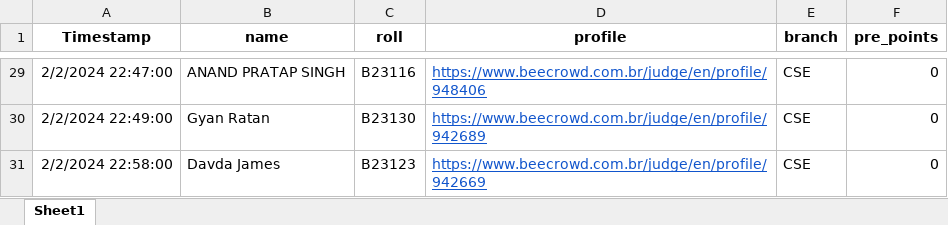
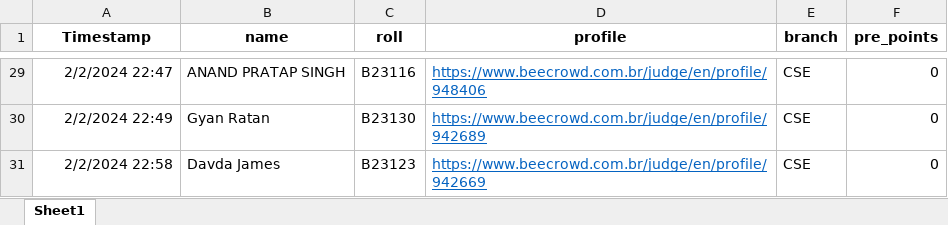
Before and after one commit to AdarshSantoria/UR1-Leaderboard-2022, an Excel workbook: responses.xlsx, sheet Sheet1, drawn as a sheet; only a part is shown, gaps mark what is left out; values as stored, in another font and other column widths than the file's, no borders; charts and pictures not drawn; the diff covers the shown part only; the diff names each change by its address in the sheet, - before the commit and + after, or states it on an @@ line.

```diff
--- a/responses.xlsx (sheet Sheet1)
+++ b/responses.xlsx (sheet Sheet1)
-A29 (Timestamp): 2/2/2024 22:47:00
+A29 (Timestamp): 2/2/2024 22:47
-A30 (Timestamp): 2/2/2024 22:49:00
+A30 (Timestamp): 2/2/2024 22:49
-A31 (Timestamp): 2/2/2024 22:58:00
+A31 (Timestamp): 2/2/2024 22:58
```
Also changed, not shown: other rows of this sheet, charts or pictures.
